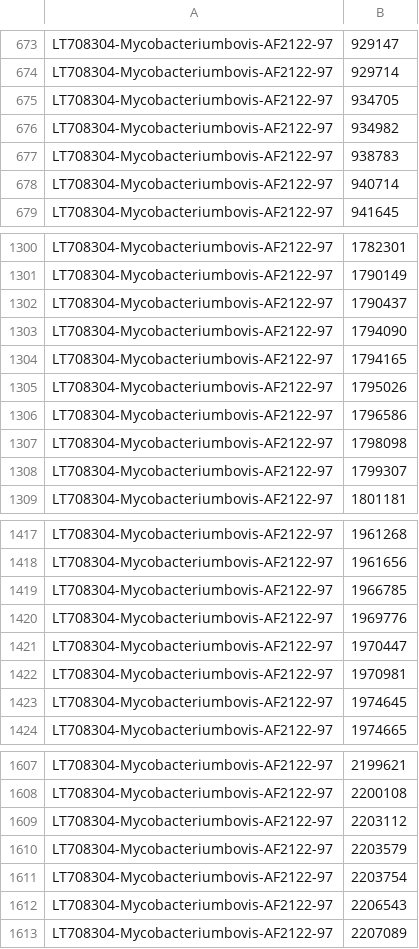
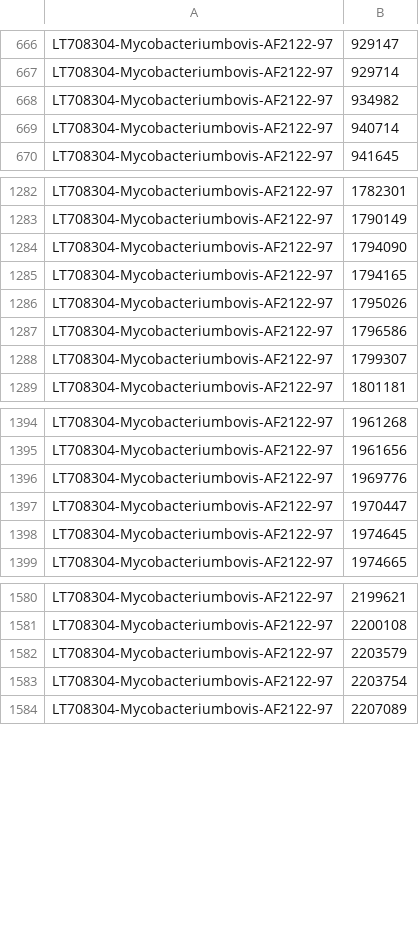
Before and after one commit to APHA-CSU/btb-seq, a TSV file: references/DiscrimPos.tsv, drawn as a sheet; only a part is shown, gaps mark what is left out; the diff covers the shown part only; the diff names each change by its address in the sheet, - before the commit and + after, or states it on an @@ line.

Commit message:
Update DiscrimPos.tsv
Removed extra sites associated to B6-84_2

```diff
--- a/references/DiscrimPos.tsv
+++ b/references/DiscrimPos.tsv
-row 675: LT708304-Mycobacteriumbovis-AF2122-97 | 934705
-row 677: LT708304-Mycobacteriumbovis-AF2122-97 | 938783
-row 1302: LT708304-Mycobacteriumbovis-AF2122-97 | 1790437
-row 1307: LT708304-Mycobacteriumbovis-AF2122-97 | 1798098
-row 1419: LT708304-Mycobacteriumbovis-AF2122-97 | 1966785
-row 1422: LT708304-Mycobacteriumbovis-AF2122-97 | 1970981
-row 1609: LT708304-Mycobacteriumbovis-AF2122-97 | 2203112
-row 1612: LT708304-Mycobacteriumbovis-AF2122-97 | 2206543
```
Also changed, not shown: 30 removed rows elsewhere in this file.
